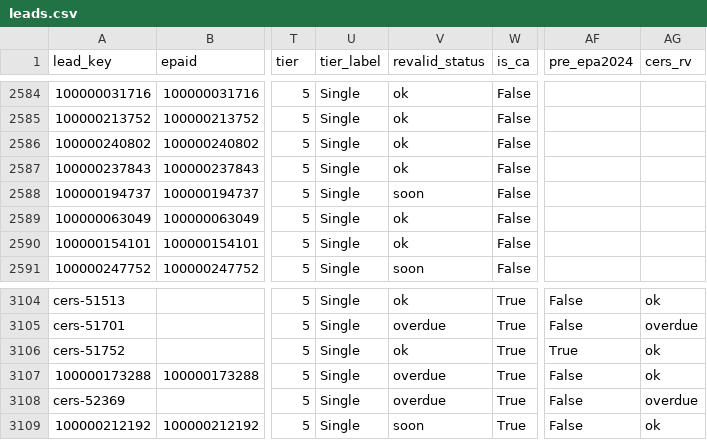
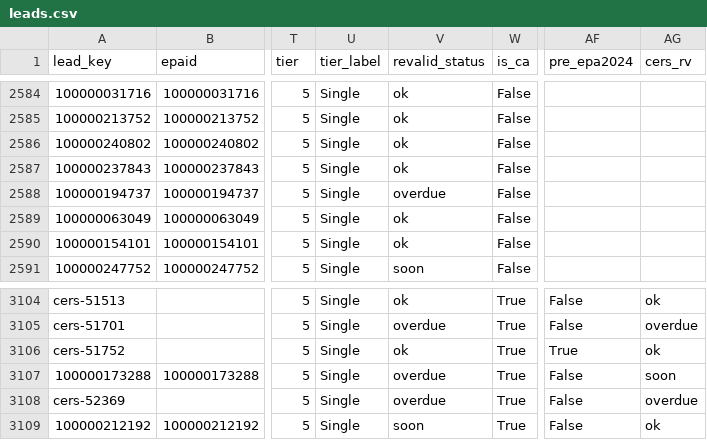
Before and after one commit to mikepizzari/calarp-dashboard, a CSV file: output/leads.csv, drawn as a sheet; only a part is shown, gaps mark what is left out; the diff covers the shown part only; the diff names each change by its address in the sheet, - before the commit and + after, or states it on an @@ line.

```diff
--- a/output/leads.csv
+++ b/output/leads.csv
-V2588 (revalid_status): soon
+V2588 (revalid_status): overdue
-AG3107 (cers_rv): ok
+AG3107 (cers_rv): soon
```
Also changed, not shown: 16 edited cells elsewhere in this file, 6 other files.
